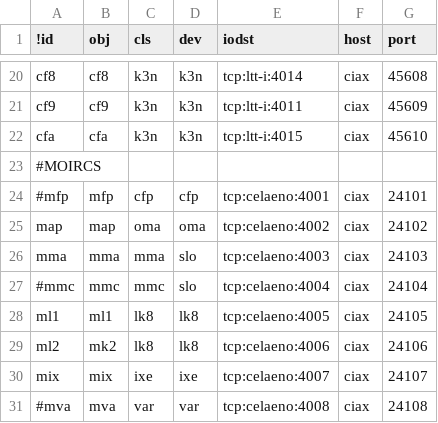
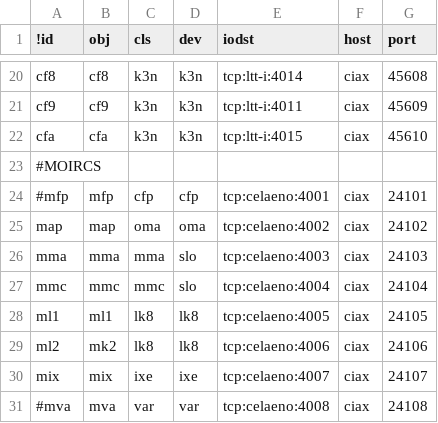
Before and after one commit to ciax/ciax-xml, a CSV file: DB-object.csv, drawn as a sheet; only a part is shown, gaps mark what is left out.

```diff
--- a/DB-object.csv
+++ b/DB-object.csv
@@ -26,3 +26,3 @@ map,map,oma,oma,tcp:celaeno:4002,ciax,24102
 mma,mma,mma,slo,tcp:celaeno:4003,ciax,24103
-#mmc,mmc,mmc,slo,tcp:celaeno:4004,ciax,24104
+mmc,mmc,mmc,slo,tcp:celaeno:4004,ciax,24104
 ml1,ml1,lk8,lk8,tcp:celaeno:4005,ciax,24105
```
Also changed, not shown: 3 other files.
